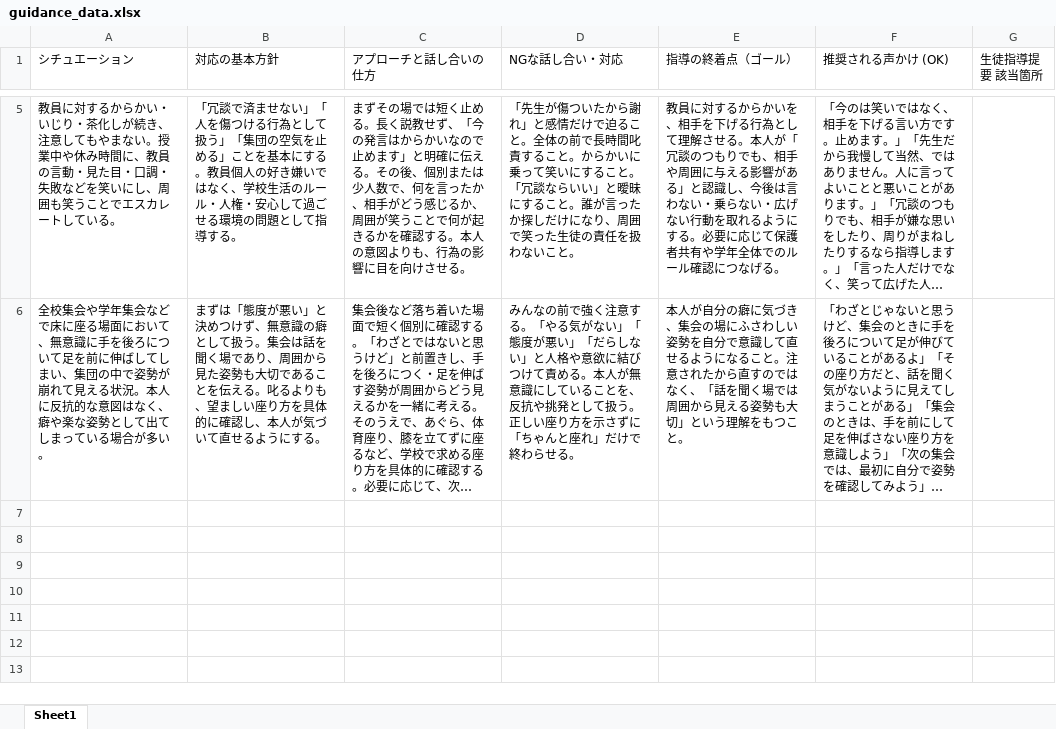
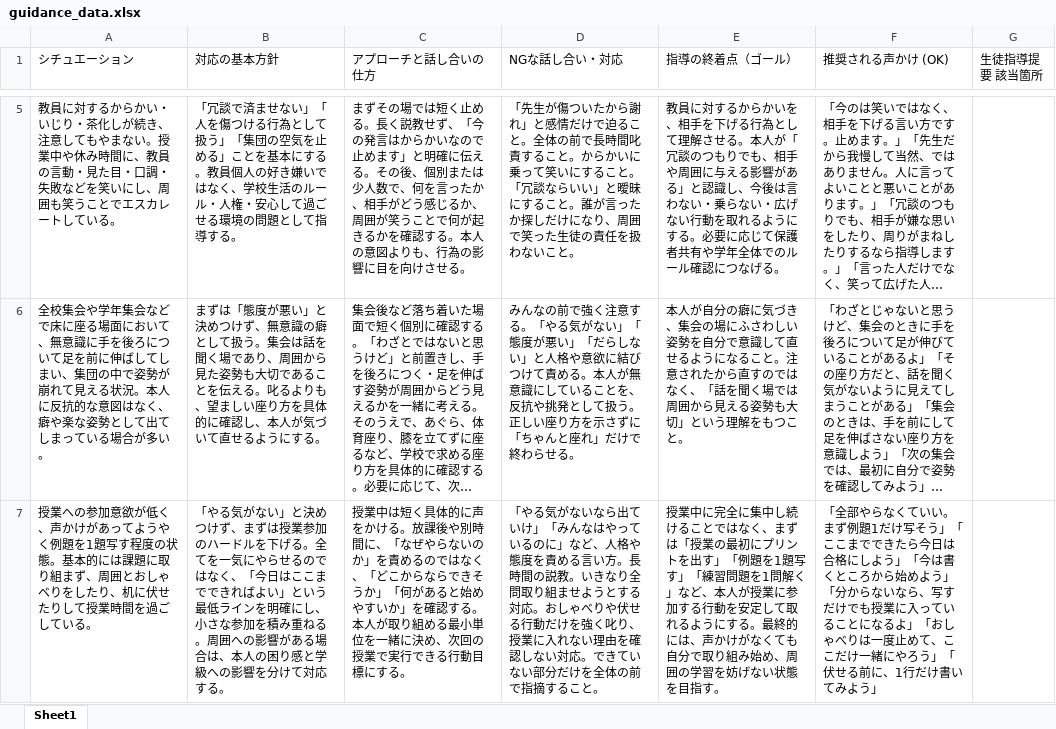
Before and after one commit to shino-akimizu/seitosidou-app, an Excel workbook: guidance_data.xlsx, sheet Sheet1, drawn as a sheet; only a part is shown, gaps mark what is left out; long unchanged cells end in …; values as stored, in another font and other column widths than the file's, no borders; the diff names each change by its address in the sheet, - before the commit and + after, or states it on an @@ line.

Commit message:
Add files via upload

```diff
--- a/guidance_data.xlsx (sheet Sheet1)
+++ b/guidance_data.xlsx (sheet Sheet1)
+row 7: 授業への参加意欲が低く、声かけがあってようやく例題を1題写す程度の状態。基本的には課題に取り組まず、周囲とおしゃべりをしたり、机に伏せたりして授業時間を過ごしている。 | 「やる気がない」と決めつけず、まずは授業参加のハードルを下げる。全てを一気にやらせるのではなく、「今日はここまでできればよい」という最低ラインを明確にし、小さな参加を積み重ねる。周囲への影響がある場合は、本人の困り感と学級への影響を分けて対応する。 | 授業中は短く具体的に声をかける。放課後や別時間に、「なぜやらないのか」を責めるのではなく、「どこからならできそうか」「何があると始めやすいか」を確認する。本人が取り組める最小単位を一緒に決め、次回の授業で実行できる行動目標にする。 | 「やる気がないなら出ていけ」「みんなはやっているのに」など、人格や態度を責める言い方。長時間の説教。いきなり全問取り組ませようとする対応。おしゃべりや伏せる行動だけを強く叱り、授業に入れない理由を確認しない対応。できていない部分だけを全体の前で指摘すること。 | 授業中に完全に集中し続けることではなく、まずは「授業の最初にプリントを出す」「例題を1題写す」「練習問題を1問解く」など、本人が授業に参加する行動を安定して取れるようにする。最終的には、声かけがなくても自分で取り組み始め、周囲の学習を妨げない状態を目指す。 | 「全部やらなくていい。まず例題1だけ写そう」「ここまでできたら今日は合格にしよう」「今は書くところから始めよう」「分からないなら、写すだけでも授業に入っていることになるよ」「おしゃべりは一度止めて、ここだけ一緒にやろう」「伏せる前に、1行だけ書いてみよう」
```
